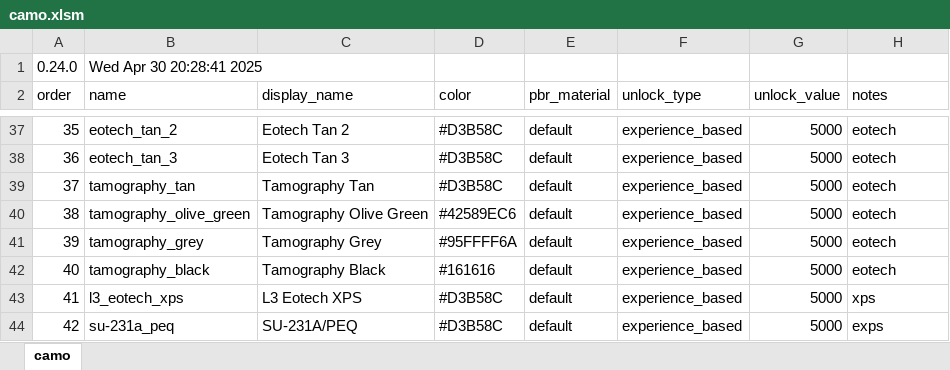
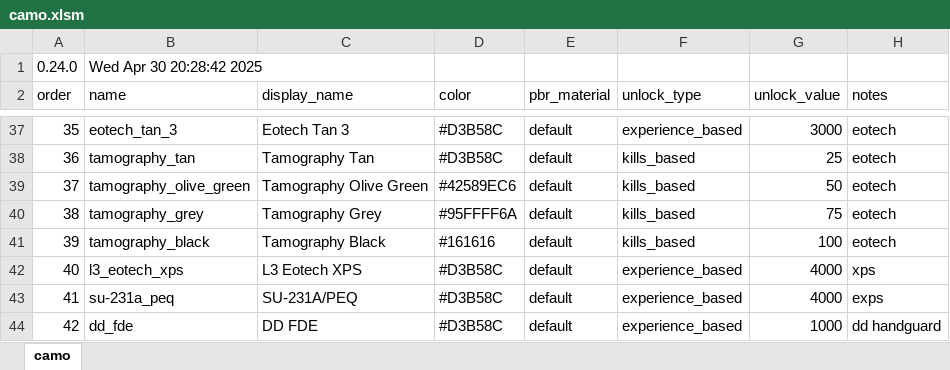
Before and after one commit to recoil-group/deadline-balancing, an Excel workbook: camo.xlsm, sheet camo, drawn as a sheet; only a part is shown, gaps mark what is left out; values as stored, in another font and other column widths than the file's, no cell formats; the diff covers the shown part only; the diff names each change by its address in the sheet, - before the commit and + after, or states it on an @@ line.

Commit message:
done with camos pricing for now

```diff
--- a/camo.xlsm (sheet camo)
+++ b/camo.xlsm (sheet camo)
-B1 (name): Wed Apr 30 20:28:41 2025
+B1 (name): Wed Apr 30 20:28:42 2025
-B37 (name): eotech_tan_2
+B37 (name): eotech_tan_3
-C37 (display_name): Eotech Tan 2
+C37 (display_name): Eotech Tan 3
-G37 (unlock_value): 5000
+G37 (unlock_value): 3000
-B38 (name): eotech_tan_3
+B38 (name): tamography_tan
-C38 (display_name): Eotech Tan 3
+C38 (display_name): Tamography Tan
-F38:F41 (unlock_type): experience_based
+F38:F41 (unlock_type): kills_based
-G38 (unlock_value): 5000
+G38 (unlock_value): 25
-B39 (name): tamography_tan
+B39 (name): tamography_olive_green
-C39 (display_name): Tamography Tan
+C39 (display_name): Tamography Olive Green
-D39 (color): #D3B58C
+D39 (color): #42589EC6
-G39 (unlock_value): 5000
+G39 (unlock_value): 50
-B40 (name): tamography_olive_green
+B40 (name): tamography_grey
-C40 (display_name): Tamography Olive Green
+C40 (display_name): Tamography Grey
-D40 (color): #42589EC6
+D40 (color): #95FFFF6A
-G40 (unlock_value): 5000
+G40 (unlock_value): 75
-B41 (name): tamography_grey
+B41 (name): tamography_black
-C41 (display_name): Tamography Grey
+C41 (display_name): Tamography Black
-D41 (color): #95FFFF6A
+D41 (color): #161616
-G41 (unlock_value): 5000
+G41 (unlock_value): 100
-B42 (name): tamography_black
+B42 (name): l3_eotech_xps
-C42 (display_name): Tamography Black
+C42 (display_name): L3 Eotech XPS
-D42 (color): #161616
+D42 (color): #D3B58C
-G42:G43 (unlock_value): 5000
+G42:G43 (unlock_value): 4000
-H42 (notes): eotech
+H42 (notes): xps
-B43 (name): l3_eotech_xps
+B43 (name): su-231a_peq
-C43 (display_name): L3 Eotech XPS
+C43 (display_name): SU-231A/PEQ
-H43 (notes): xps
+H43 (notes): exps
-B44 (name): su-231a_peq
+B44 (name): dd_fde
-C44 (display_name): SU-231A/PEQ
+C44 (display_name): DD FDE
-G44 (unlock_value): 5000
+G44 (unlock_value): 1000
-H44 (notes): exps
+H44 (notes): dd handguard
```
Also changed, not shown: 3 added rows, 3 removed rows and 178 edited cells elsewhere in this sheet, cell formats, 1 other file.
